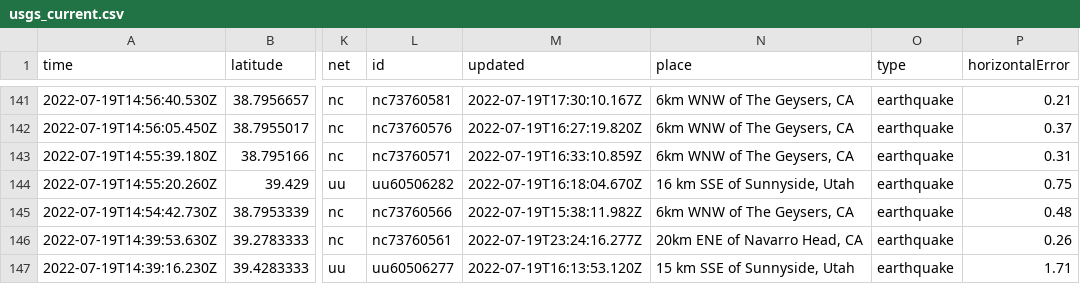
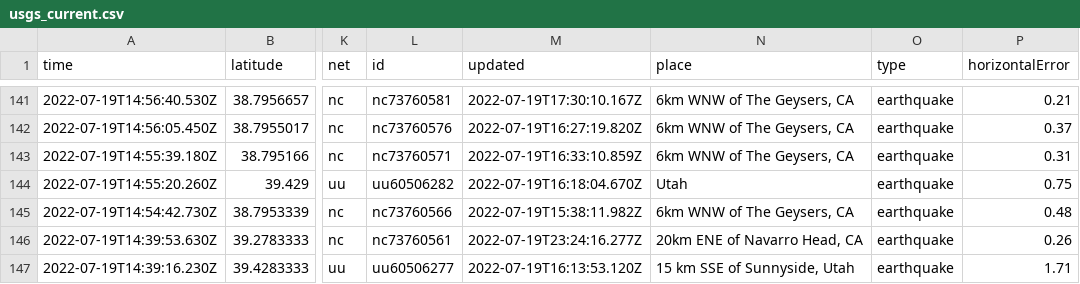
Before and after one commit to mattrehbein/nicar22-github-actions, a CSV file: usgs_current.csv, drawn as a sheet; only a part is shown, gaps mark what is left out; the diff covers the shown part only; the diff names each change by its address in the sheet, - before the commit and + after, or states it on an @@ line.

```diff
--- a/usgs_current.csv
+++ b/usgs_current.csv
-N144 (place): 16 km SSE of Sunnyside, Utah
+N144 (place): Utah
```
Also changed, not shown: 4 removed rows and 9 edited cells elsewhere in this file.
